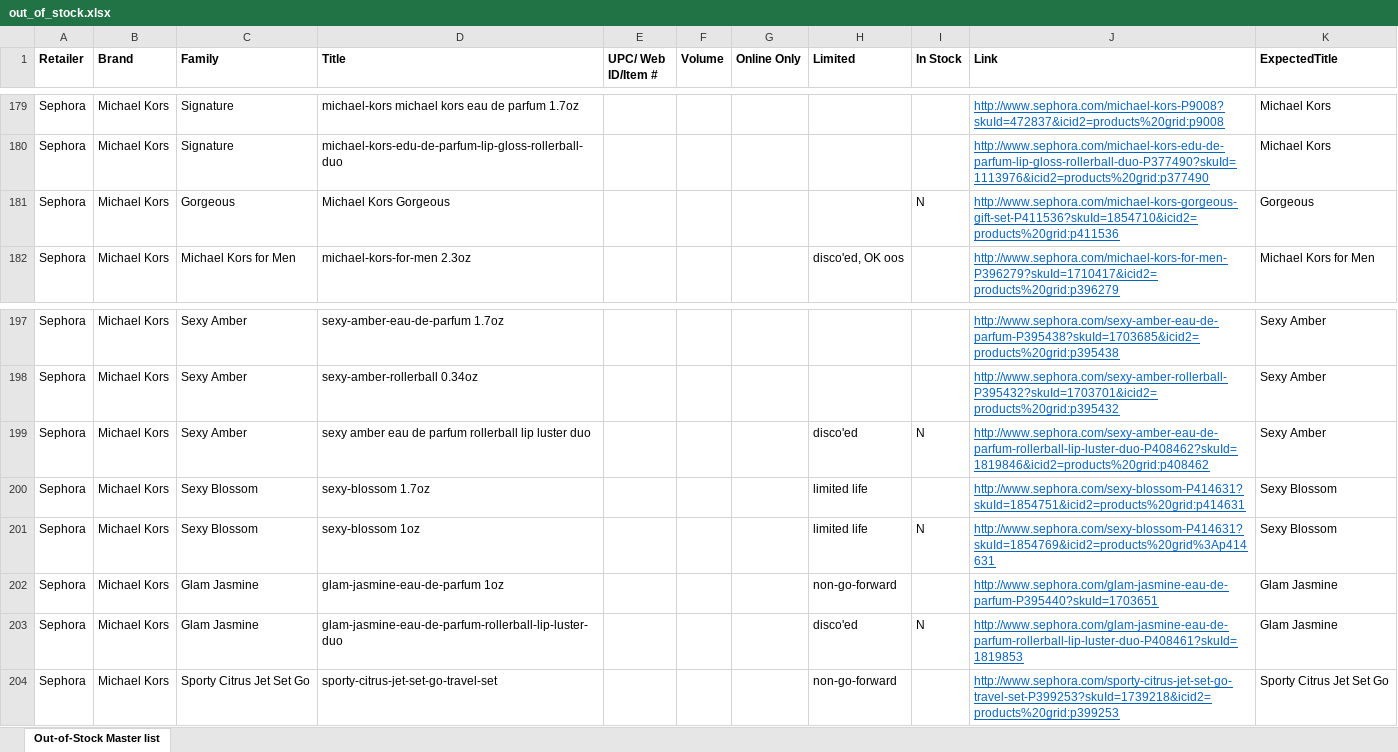
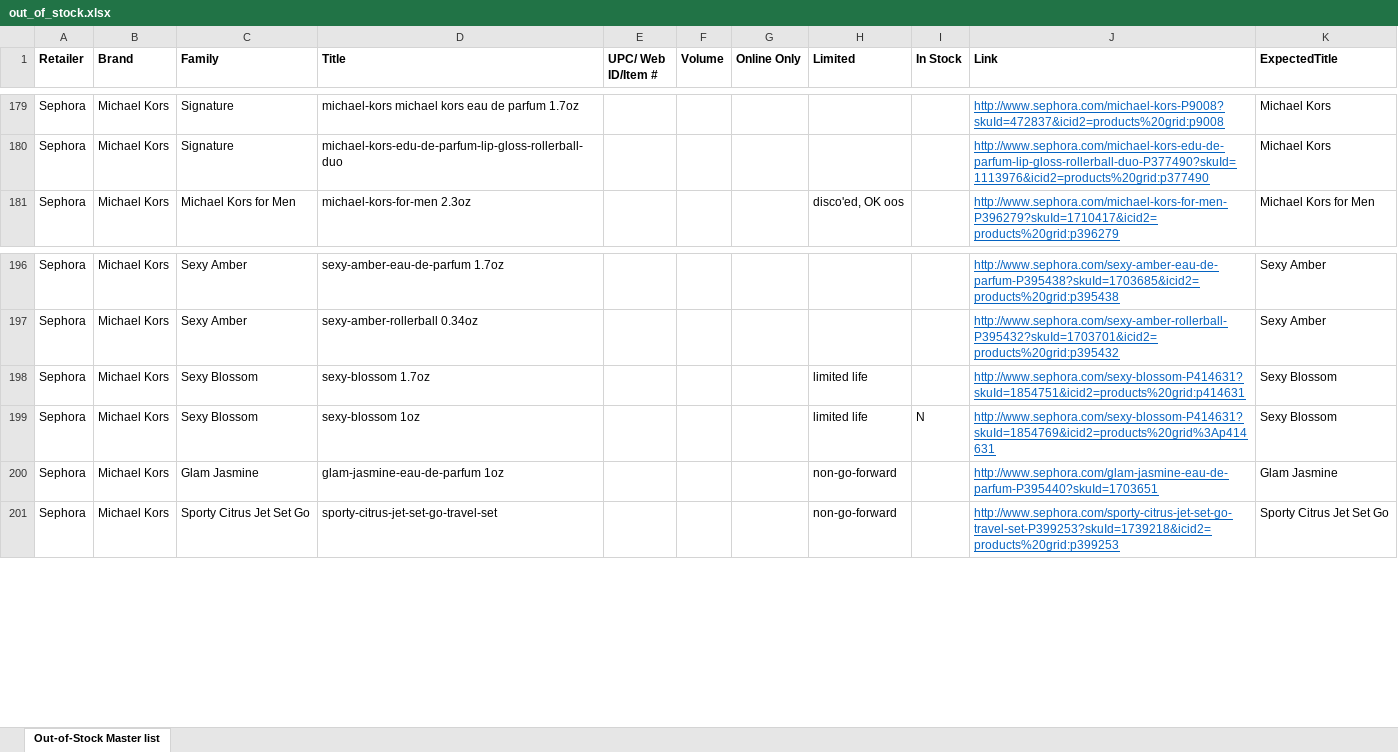
Before and after one commit to AnnaPanov/why_sales_going_down, an Excel workbook: config/out_of_stock.xlsx, sheet Out-of-Stock Master list, drawn as a sheet; only a part is shown, gaps mark what is left out; values as stored, in another font and other column widths than the file's, no borders; the diff names each change by its address in the sheet, - before the commit and + after, or states it on an @@ line.

Commit message:
fixed products

```diff
--- a/config/out_of_stock.xlsx (sheet Out-of-Stock Master list)
+++ b/config/out_of_stock.xlsx (sheet Out-of-Stock Master list)
-row 181: Sephora | Michael Kors | Gorgeous | Michael Kors Gorgeous |  |  |  |  | N | http://www.sephora.com/michael-kors-gorgeous-gift-set-P411536?skuId=1854710&icid2=products%20grid:p411536 | Gorgeous
-row 199: Sephora | Michael Kors | Sexy Amber | sexy amber eau de parfum rollerball lip luster duo |  |  |  | disco'ed | N | http://www.sephora.com/sexy-amber-eau-de-parfum-rollerball-lip-luster-duo-P408462?skuId=1819846&icid2=products%20grid:p408462 | Sexy Amber
-row 203: Sephora | Michael Kors | Glam Jasmine | glam-jasmine-eau-de-parfum-rollerball-lip-luster-duo |  |  |  | disco'ed | N | http://www.sephora.com/glam-jasmine-eau-de-parfum-rollerball-lip-luster-duo-P408461?skuId=1819853 | Glam Jasmine
```
